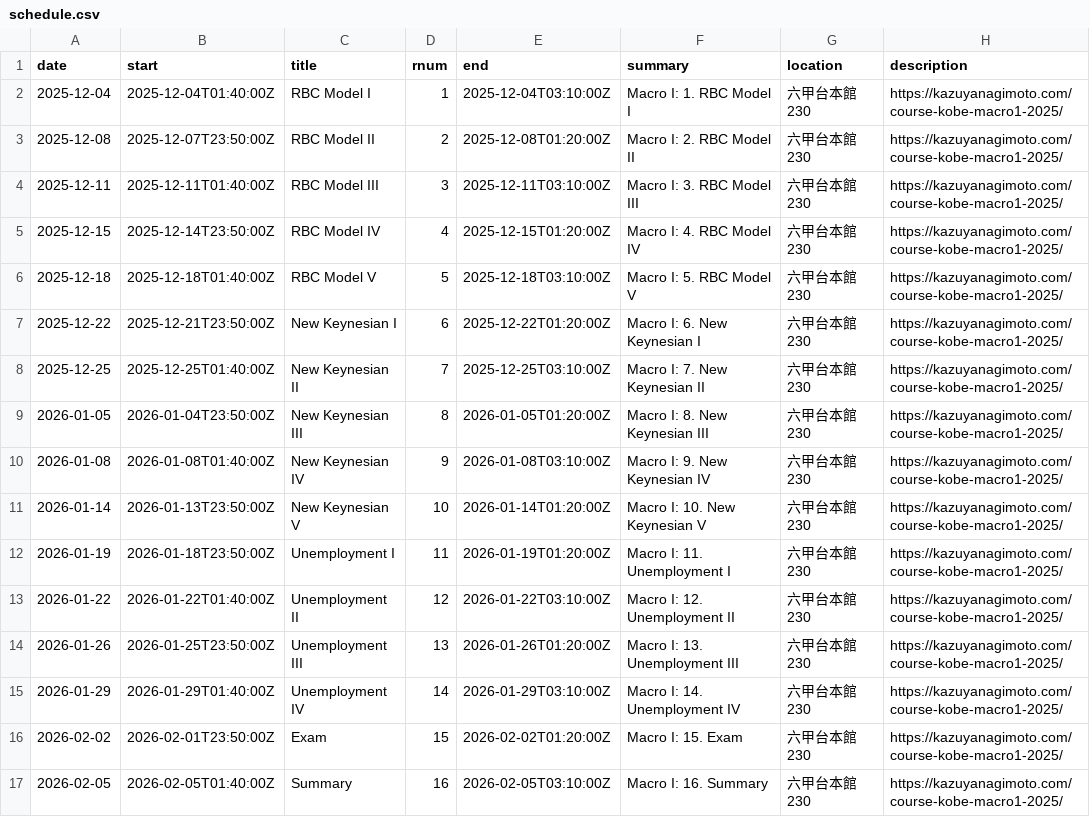
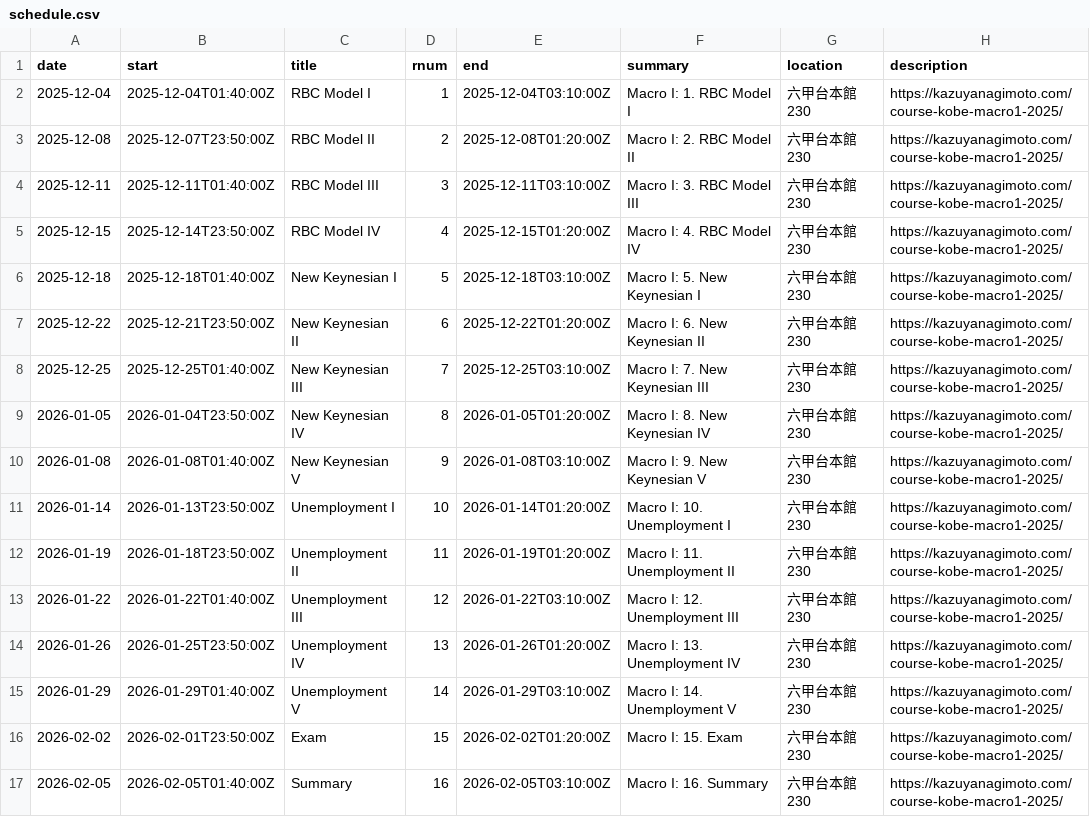
Before and after one commit to kazuyanagimoto/course-kobe-macro1-2025, a CSV file: static/schedule.csv, drawn as a sheet.

```diff
--- a/static/schedule.csv
+++ b/static/schedule.csv
@@ -5,12 +5,12 @@ date,start,title,rnum,end,summary,location,description
 2025-12-15,2025-12-14T23:50:00Z,RBC Model IV,4,2025-12-15T01:20:00Z,Macro I: 4. RBC Model IV,六甲台本館230,https://kazuyanagimoto.com/course-kobe-macro1-2025/
-2025-12-18,2025-12-18T01:40:00Z,RBC Model V,5,2025-12-18T03:10:00Z,Macro I: 5. RBC Model V,六甲台本館230,https://kazuyanagimoto.com/course-kobe-macro1-2025/
-2025-12-22,2025-12-21T23:50:00Z,New Keynesian I,6,2025-12-22T01:20:00Z,Macro I: 6. New Keynesian I,六甲台本館230,https://kazuyanagimoto.com/course-kobe-macro1-2025/
-2025-12-25,2025-12-25T01:40:00Z,New Keynesian II,7,2025-12-25T03:10:00Z,Macro I: 7. New Keynesian II,六甲台本館230,https://kazuyanagimoto.com/course-kobe-macro1-2025/
-2026-01-05,2026-01-04T23:50:00Z,New Keynesian III,8,2026-01-05T01:20:00Z,Macro I: 8. New Keynesian III,六甲台本館230,https://kazuyanagimoto.com/course-kobe-macro1-2025/
-2026-01-08,2026-01-08T01:40:00Z,New Keynesian IV,9,2026-01-08T03:10:00Z,Macro I: 9. New Keynesian IV,六甲台本館230,https://kazuyanagimoto.com/course-kobe-macro1-2025/
-2026-01-14,2026-01-13T23:50:00Z,New Keynesian V,10,2026-01-14T01:20:00Z,Macro I: 10. New Keynesian V,六甲台本館230,https://kazuyanagimoto.com/course-kobe-macro1-2025/
-2026-01-19,2026-01-18T23:50:00Z,Unemployment I,11,2026-01-19T01:20:00Z,Macro I: 11. Unemployment I,六甲台本館230,https://kazuyanagimoto.com/course-kobe-macro1-2025/
-2026-01-22,2026-01-22T01:40:00Z,Unemployment II,12,2026-01-22T03:10:00Z,Macro I: 12. Unemployment II,六甲台本館230,https://kazuyanagimoto.com/course-kobe-macro1-2025/
-2026-01-26,2026-01-25T23:50:00Z,Unemployment III,13,2026-01-26T01:20:00Z,Macro I: 13. Unemployment III,六甲台本館230,https://kazuyanagimoto.com/course-kobe-macro1-2025/
-2026-01-29,2026-01-29T01:40:00Z,Unemployment IV,14,2026-01-29T03:10:00Z,Macro I: 14. Unemployment IV,六甲台本館230,https://kazuyanagimoto.com/course-kobe-macro1-2025/
+2025-12-18,2025-12-18T01:40:00Z,New Keynesian I,5,2025-12-18T03:10:00Z,Macro I: 5. New Keynesian I,六甲台本館230,https://kazuyanagimoto.com/course-kobe-macro1-2025/
+2025-12-22,2025-12-21T23:50:00Z,New Keynesian II,6,2025-12-22T01:20:00Z,Macro I: 6. New Keynesian II,六甲台本館230,https://kazuyanagimoto.com/course-kobe-macro1-2025/
+2025-12-25,2025-12-25T01:40:00Z,New Keynesian III,7,2025-12-25T03:10:00Z,Macro I: 7. New Keynesian III,六甲台本館230,https://kazuyanagimoto.com/course-kobe-macro1-2025/
+2026-01-05,2026-01-04T23:50:00Z,New Keynesian IV,8,2026-01-05T01:20:00Z,Macro I: 8. New Keynesian IV,六甲台本館230,https://kazuyanagimoto.com/course-kobe-macro1-2025/
+2026-01-08,2026-01-08T01:40:00Z,New Keynesian V,9,2026-01-08T03:10:00Z,Macro I: 9. New Keynesian V,六甲台本館230,https://kazuyanagimoto.com/course-kobe-macro1-2025/
+2026-01-14,2026-01-13T23:50:00Z,Unemployment I,10,2026-01-14T01:20:00Z,Macro I: 10. Unemployment I,六甲台本館230,https://kazuyanagimoto.com/course-kobe-macro1-2025/
+2026-01-19,2026-01-18T23:50:00Z,Unemployment II,11,2026-01-19T01:20:00Z,Macro I: 11. Unemployment II,六甲台本館230,https://kazuyanagimoto.com/course-kobe-macro1-2025/
+2026-01-22,2026-01-22T01:40:00Z,Unemployment III,12,2026-01-22T03:10:00Z,Macro I: 12. Unemployment III,六甲台本館230,https://kazuyanagimoto.com/course-kobe-macro1-2025/
+2026-01-26,2026-01-25T23:50:00Z,Unemployment IV,13,2026-01-26T01:20:00Z,Macro I: 13. Unemployment IV,六甲台本館230,https://kazuyanagimoto.com/course-kobe-macro1-2025/
+2026-01-29,2026-01-29T01:40:00Z,Unemployment V,14,2026-01-29T03:10:00Z,Macro I: 14. Unemployment V,六甲台本館230,https://kazuyanagimoto.com/course-kobe-macro1-2025/
 2026-02-02,2026-02-01T23:50:00Z,Exam,15,2026-02-02T01:20:00Z,Macro I: 15. Exam,六甲台本館230,https://kazuyanagimoto.com/course-kobe-macro1-2025/
```
Also changed, not shown: 14 other files.
